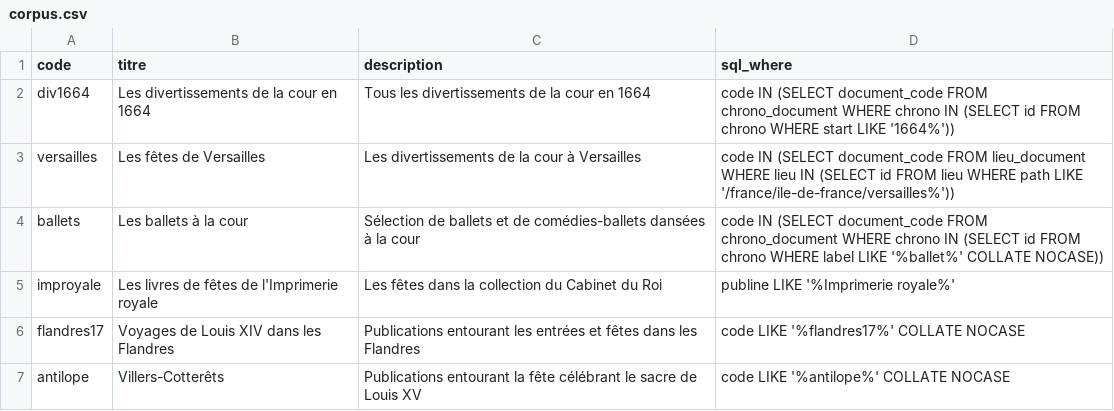
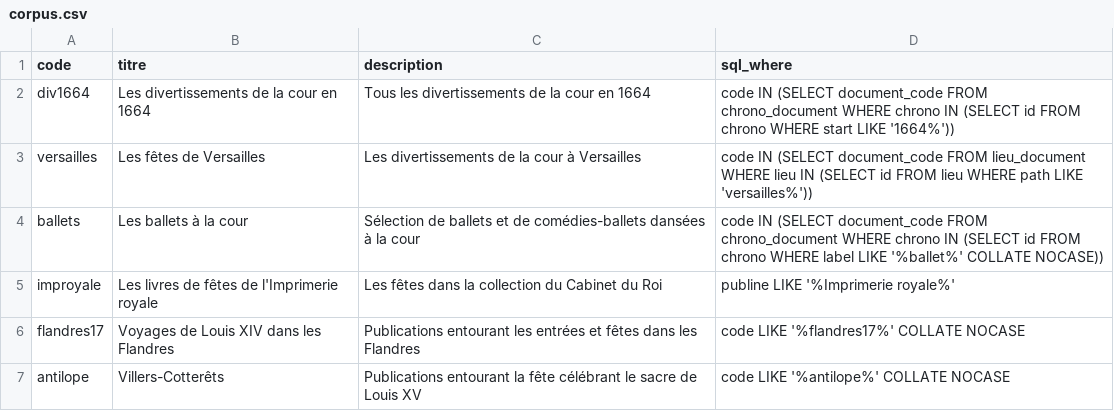
Before and after one commit to fetes17/merveilles17, a CSV file: index/corpus.csv, drawn as a sheet.

Commit message:
Update corpus.csv
Tentative de régler le problème de "versailles"

```diff
--- a/index/corpus.csv
+++ b/index/corpus.csv
@@ -2,3 +2,3 @@ code;titre;description;sql_where
 div1664;Les divertissements de la cour en 1664;Tous les divertissements de la cour en 1664;code IN (SELECT document_code FROM chrono_document WHERE chrono IN (SELECT id FROM chrono WHERE start LIKE '1664%'))
-versailles;Les fêtes de Versailles;Les divertissements de la cour à Versailles;code IN (SELECT document_code FROM lieu_document WHERE lieu IN (SELECT id FROM lieu WHERE path LIKE '/france/ile-de-france/versailles%'))
+versailles;Les fêtes de Versailles;Les divertissements de la cour à Versailles;code IN (SELECT document_code FROM lieu_document WHERE lieu IN (SELECT id FROM lieu WHERE path LIKE 'versailles%'))
 ballets;Les ballets à la cour;Sélection de ballets et de comédies-ballets dansées à la cour;code IN (SELECT document_code FROM chrono_document WHERE chrono IN (SELECT id FROM chrono WHERE label LIKE '%ballet%' COLLATE NOCASE))
```
